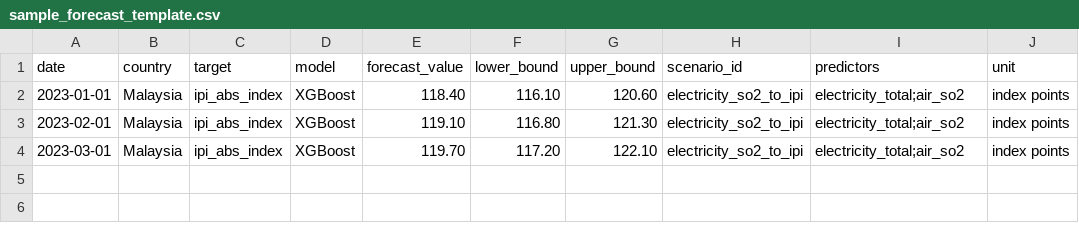
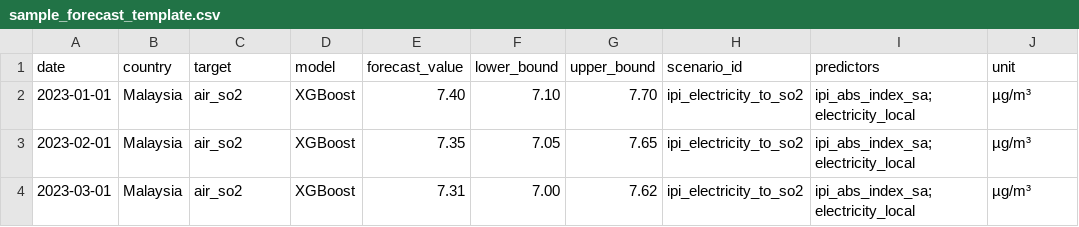
Before and after one commit to thelazycat-0728/COS40007-Design-Project, a CSV file: public/model_outputs/sample_forecast_template.csv, drawn as a sheet.

Commit message:
Align dashboard with meeting forecast scenarios

```diff
--- a/public/model_outputs/sample_forecast_template.csv
+++ b/public/model_outputs/sample_forecast_template.csv
@@ -1,4 +1,4 @@
 date,country,target,model,forecast_value,lower_bound,upper_bound,scenario_id,predictors,unit
-2023-01-01,Malaysia,ipi_abs_index,XGBoost,118.40,116.10,120.60,electricity_so2_to_ipi,electricity_total;air_so2,index points
-2023-02-01,Malaysia,ipi_abs_index,XGBoost,119.10,116.80,121.30,electricity_so2_to_ipi,electricity_total;air_so2,index points
-2023-03-01,Malaysia,ipi_abs_index,XGBoost,119.70,117.20,122.10,electricity_so2_to_ipi,electricity_total;air_so2,index points
+2023-01-01,Malaysia,air_so2,XGBoost,7.40,7.10,7.70,ipi_electricity_to_so2,ipi_abs_index_sa;electricity_local,µg/m³
+2023-02-01,Malaysia,air_so2,XGBoost,7.35,7.05,7.65,ipi_electricity_to_so2,ipi_abs_index_sa;electricity_local,µg/m³
+2023-03-01,Malaysia,air_so2,XGBoost,7.31,7.00,7.62,ipi_electricity_to_so2,ipi_abs_index_sa;electricity_local,µg/m³
```
Also changed, not shown: public/templates/regional_dataset_template.csv, 16 other files.
